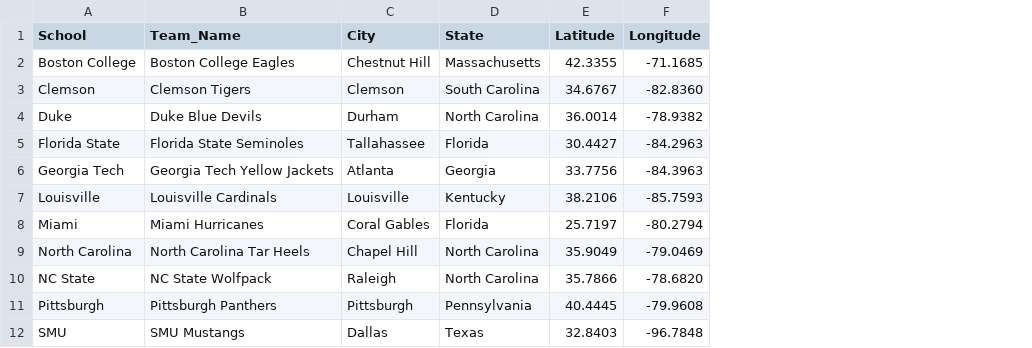
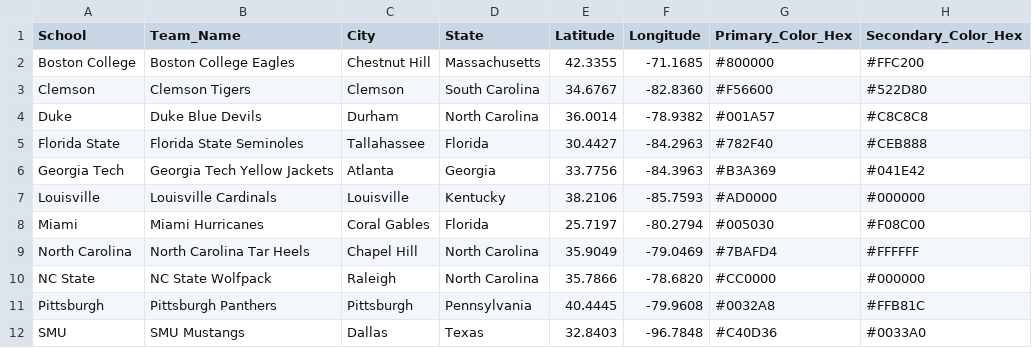
Before and after one commit to becevior/imperial_map, a CSV file: backend/data/team_locs.csv, drawn as a sheet; only a part is shown; the diff names each change by its address in the sheet, - before the commit and + after, or states it on an @@ line.

Commit message:
Derive team colors from CSV and enrich county popups

```diff
--- a/backend/data/team_locs.csv
+++ b/backend/data/team_locs.csv
+column G (Primary_Color_Hex), rows 2-12: #800000 | #F56600 | #001A57 | #782F40 | #B3A369 | #AD0000 | #005030 | #7BAFD4 | #CC0000 | #0032A8 | #C40D36
+column H (Secondary_Color_Hex), rows 2-12: #FFC200 | #522D80 | #C8C8C8 | #CEB888 | #041E42 | #000000 | #F08C00 | #FFFFFF | #000000 | #FFB81C | #0033A0
```
Also changed, not shown: 6 other files.
